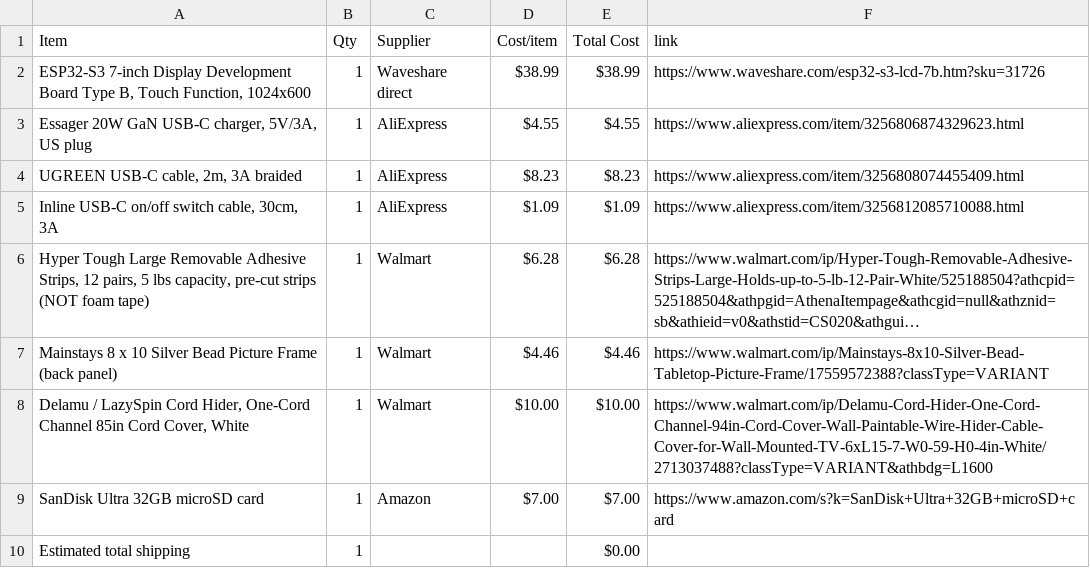
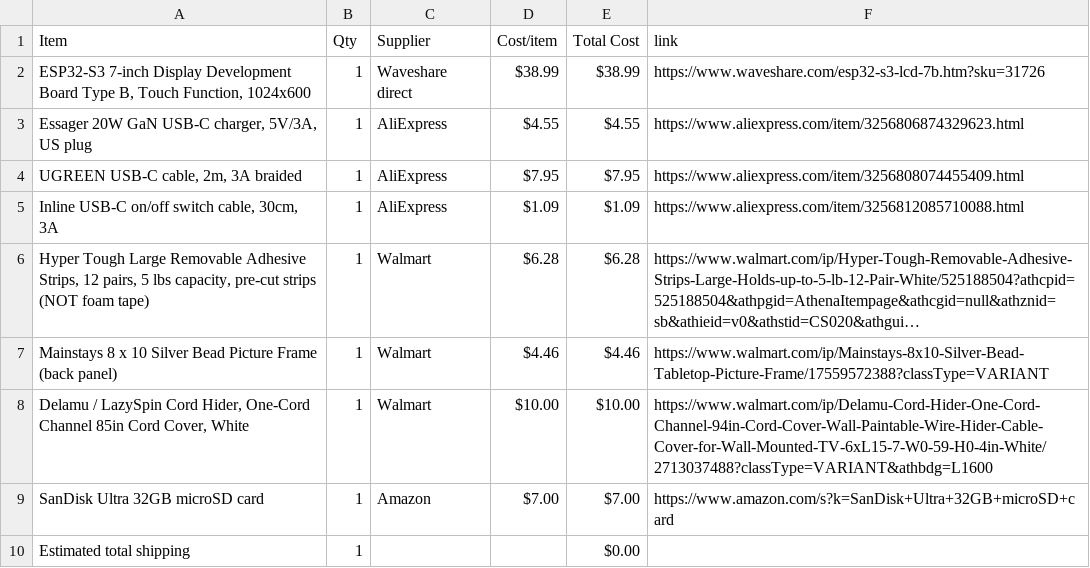
Before and after one commit to nadellasripad11/wall-display-ui, a CSV file: BOM.csv, drawn as a sheet; long unchanged cells end in ….

Commit message:
Sync wall display from Half Life

```diff
--- a/BOM.csv
+++ b/BOM.csv
@@ -3,3 +3,3 @@ Item,Qty,Supplier,Cost/item,Total Cost,link
 "Essager 20W GaN USB-C charger, 5V/3A, US plug",1,AliExpress,$4.55,$4.55,https://www.aliexpress.com/item/3256806874329623.html
-"UGREEN USB-C cable, 2m, 3A braided",1,AliExpress,$8.23,$8.23,https://www.aliexpress.com/item/3256808074455409.html
+"UGREEN USB-C cable, 2m, 3A braided",1,AliExpress,$7.95,$7.95,https://www.aliexpress.com/item/3256808074455409.html
 "Inline USB-C on/off switch cable, 30cm, 3A",1,AliExpress,$1.09,$1.09,https://www.aliexpress.com/item/3256812085710088.html
```
